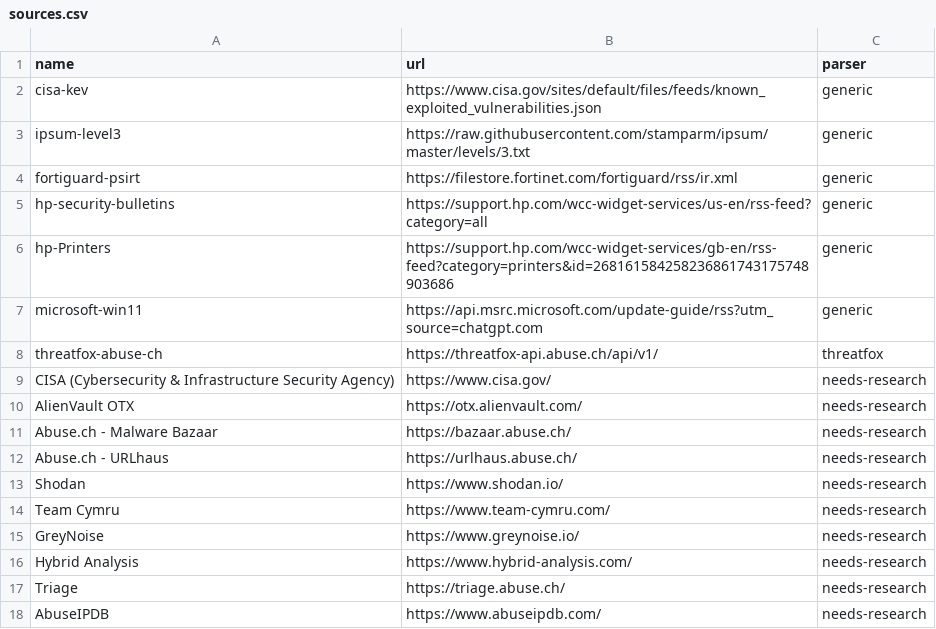
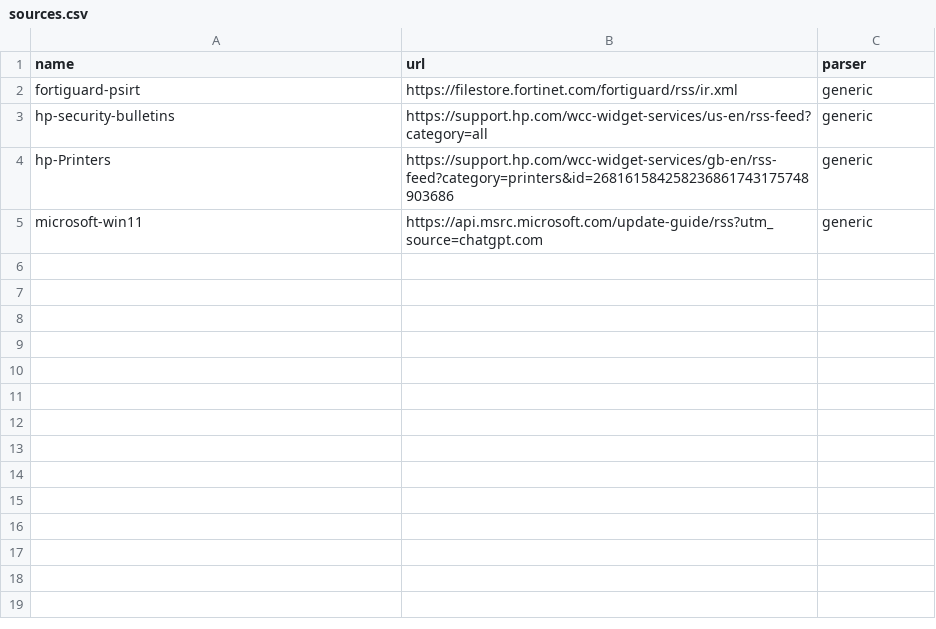
Before and after one commit to yosirat2016-dotcom/Misp, a CSV file: scripts/sources.csv, drawn as a sheet; the diff names each change by its address in the sheet, - before the commit and + after, or states it on an @@ line.

Commit message:
new TI To misp
Removed several outdated or unnecessary sources from the CSV file.

```diff
--- a/scripts/sources.csv
+++ b/scripts/sources.csv
-row 2: cisa-kev | https://www.cisa.gov/sites/default/files/feeds/known_exploited_vulnerabilities.json | generic
-row 3: ipsum-level3 | https://raw.githubusercontent.com/stamparm/ipsum/master/levels/3.txt | generic
-row 8: threatfox-abuse-ch | https://threatfox-api.abuse.ch/api/v1/ | threatfox
-row 9: CISA (Cybersecurity & Infrastructure Security Agency) | https://www.cisa.gov/ | needs-research
-row 10: AlienVault OTX | https://otx.alienvault.com/ | needs-research
-row 11: Abuse.ch - Malware Bazaar | https://bazaar.abuse.ch/ | needs-research
-row 12: Abuse.ch - URLhaus | https://urlhaus.abuse.ch/ | needs-research
-row 13: Shodan | https://www.shodan.io/ | needs-research
-row 14: Team Cymru | https://www.team-cymru.com/ | needs-research
-row 15: GreyNoise | https://www.greynoise.io/ | needs-research
-row 16: Hybrid Analysis | https://www.hybrid-analysis.com/ | needs-research
-row 17: Triage | https://triage.abuse.ch/ | needs-research
-row 18: AbuseIPDB | https://www.abuseipdb.com/ | needs-research
```
